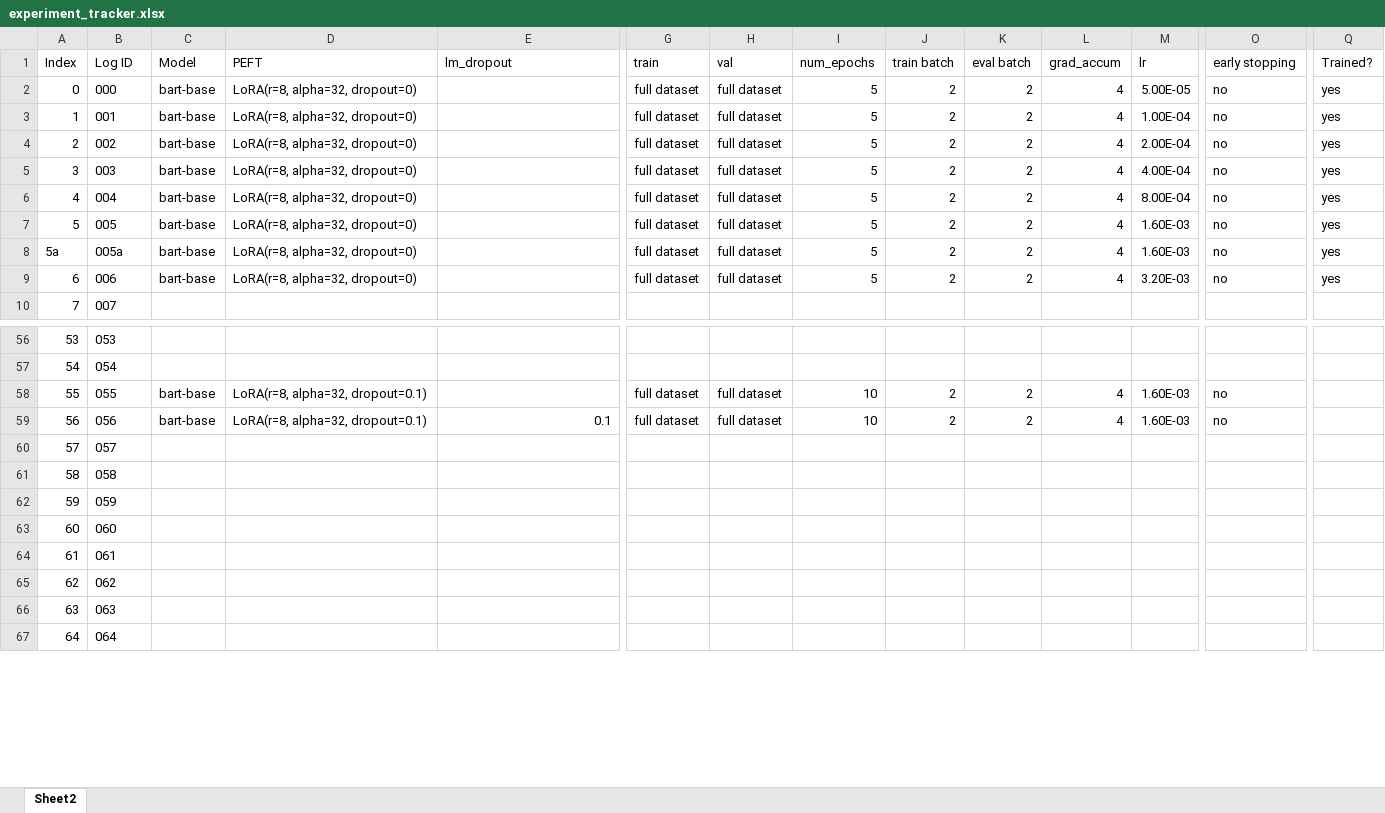
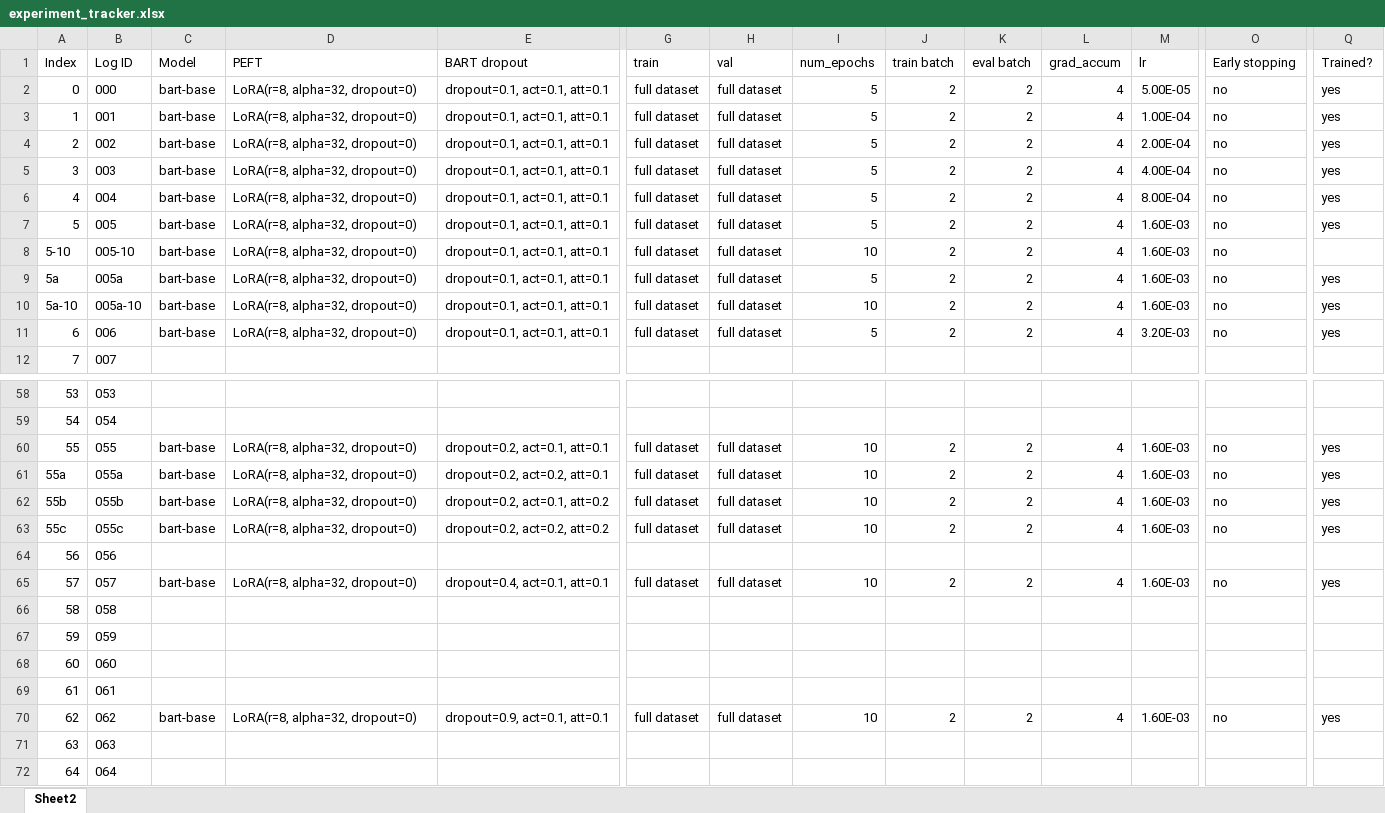
Before and after one commit to rfdspeng/ml_ai_portfolio, an Excel workbook: text_summ/logs/experiment_tracker.xlsx, sheet Sheet2, drawn as a sheet; only a part is shown, gaps mark what is left out; values as stored, in another font and other column widths than the file's, no borders; addresses are those after the commit; rows hold the shown columns only; the diff covers the shown part only; the diff names each change by its address in the sheet, - before the commit and + after, or states it on an @@ line.

Commit message:
text_summ: dropout and weight decay experiments

```diff
--- a/text_summ/logs/experiment_tracker.xlsx (sheet Sheet2)
+++ b/text_summ/logs/experiment_tracker.xlsx (sheet Sheet2)
-E1: lm_dropout
+E1: BART dropout
-O1: early stopping
+O1: Early stopping
-E2:E7 (BART dropout): (empty)
+E2:E7 (BART dropout): dropout=0.1, act=0.1, att=0.1
+row 8: 5-10 | 005-10 | bart-base | LoRA(r=8, alpha=32, dropout=0) | dropout=0.1, act=0.1, att=0.1 | full dataset | full dataset | 10 | 2 | 2 | 4 | 1.60E-03 | no
-E9 (BART dropout): (empty)
+E9 (BART dropout): dropout=0.1, act=0.1, att=0.1
+row 10: 5a-10 | 005a-10 | bart-base | LoRA(r=8, alpha=32, dropout=0) | dropout=0.1, act=0.1, att=0.1 | full dataset | full dataset | 10 | 2 | 2 | 4 | 1.60E-03 | no | yes
-E11 (BART dropout): (empty)
+E11 (BART dropout): dropout=0.1, act=0.1, att=0.1
-D60:D61 (PEFT): LoRA(r=8, alpha=32, dropout=0.1)
+D60:D61 (PEFT): LoRA(r=8, alpha=32, dropout=0)
-E60 (BART dropout): (empty)
+E60 (BART dropout): dropout=0.2, act=0.1, att=0.1
-Q60:Q61 (Trained?): (empty)
+Q60:Q61 (Trained?): yes
@@ column A (Index) renumbered between rows 61 and 64 @@
-B61 (Log ID): 056
+B61 (Log ID): 055a
-E61 (BART dropout): 0.1
+E61 (BART dropout): dropout=0.2, act=0.2, att=0.1
+row 62: 55b | 055b | bart-base | LoRA(r=8, alpha=32, dropout=0) | dropout=0.2, act=0.1, att=0.2 | full dataset | full dataset | 10 | 2 | 2 | 4 | 1.60E-03 | no | yes
+row 63: 55c | 055c | bart-base | LoRA(r=8, alpha=32, dropout=0) | dropout=0.2, act=0.2, att=0.2 | full dataset | full dataset | 10 | 2 | 2 | 4 | 1.60E-03 | no | yes
-B64 (Log ID): 057
+B64 (Log ID): 056
+row 65: 57 | 057 | bart-base | LoRA(r=8, alpha=32, dropout=0) | dropout=0.4, act=0.1, att=0.1 | full dataset | full dataset | 10 | 2 | 2 | 4 | 1.60E-03 | no | yes
-C70 (Model): (empty)
+C70 (Model): bart-base
-D70 (PEFT): (empty)
+D70 (PEFT): LoRA(r=8, alpha=32, dropout=0)
-E70 (BART dropout): (empty)
+E70 (BART dropout): dropout=0.9, act=0.1, att=0.1
-G70 (train): (empty)
+G70 (train): full dataset
-H70 (val): (empty)
+H70 (val): full dataset
-I70 (num_epochs): (empty)
+I70 (num_epochs): 10
-J70 (train batch): (empty)
+J70 (train batch): 2
-K70 (eval batch): (empty)
+K70 (eval batch): 2
-L70 (grad_accum): (empty)
+L70 (grad_accum): 4
-M70 (lr): (empty)
+M70 (lr): 1.60E-03
-O70 (Early stopping): (empty)
+O70 (Early stopping): no
-Q70 (Trained?): (empty)
+Q70 (Trained?): yes
```
Also changed, not shown: 7 added rows and 43 edited cells elsewhere in this sheet, formulas that keep their value, 13 other files.
